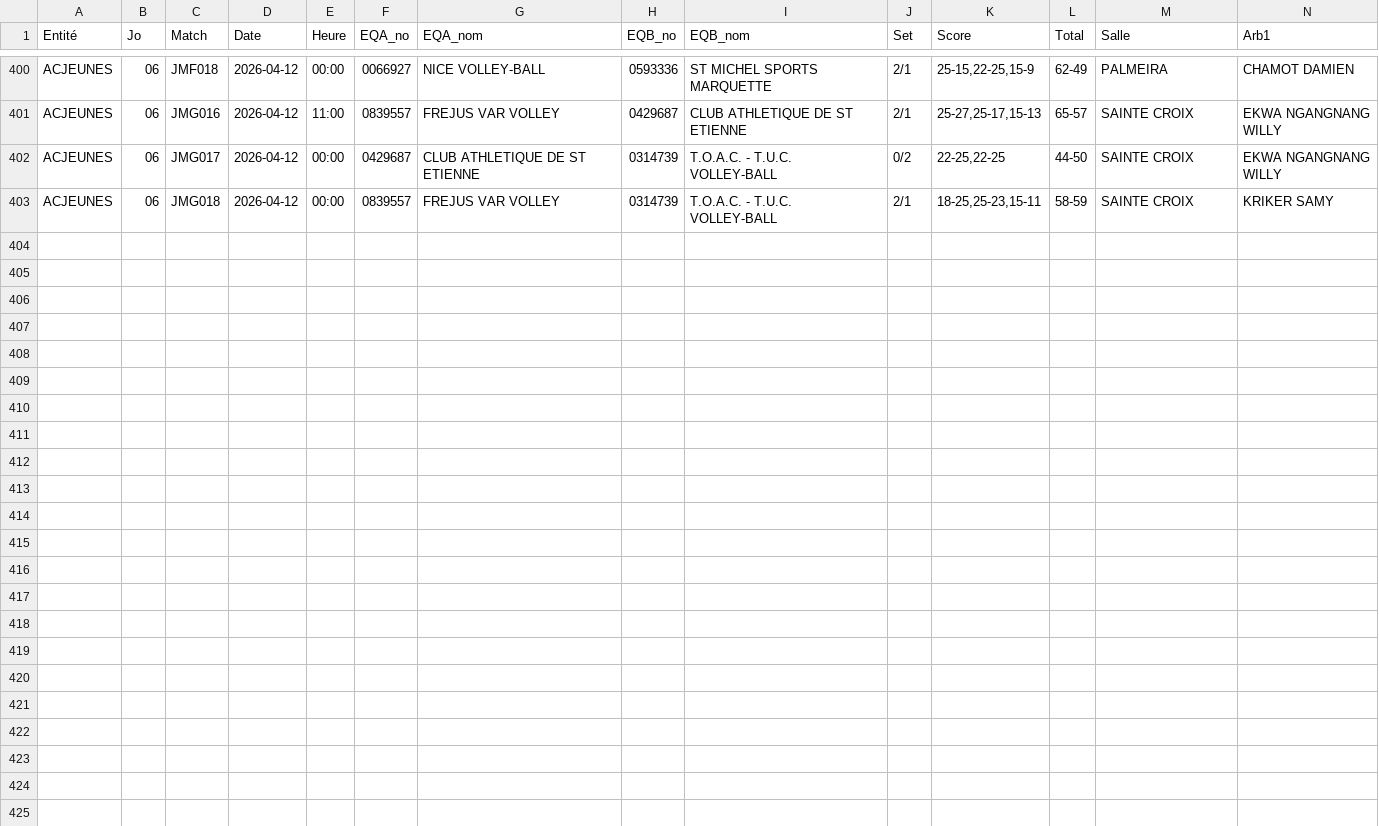
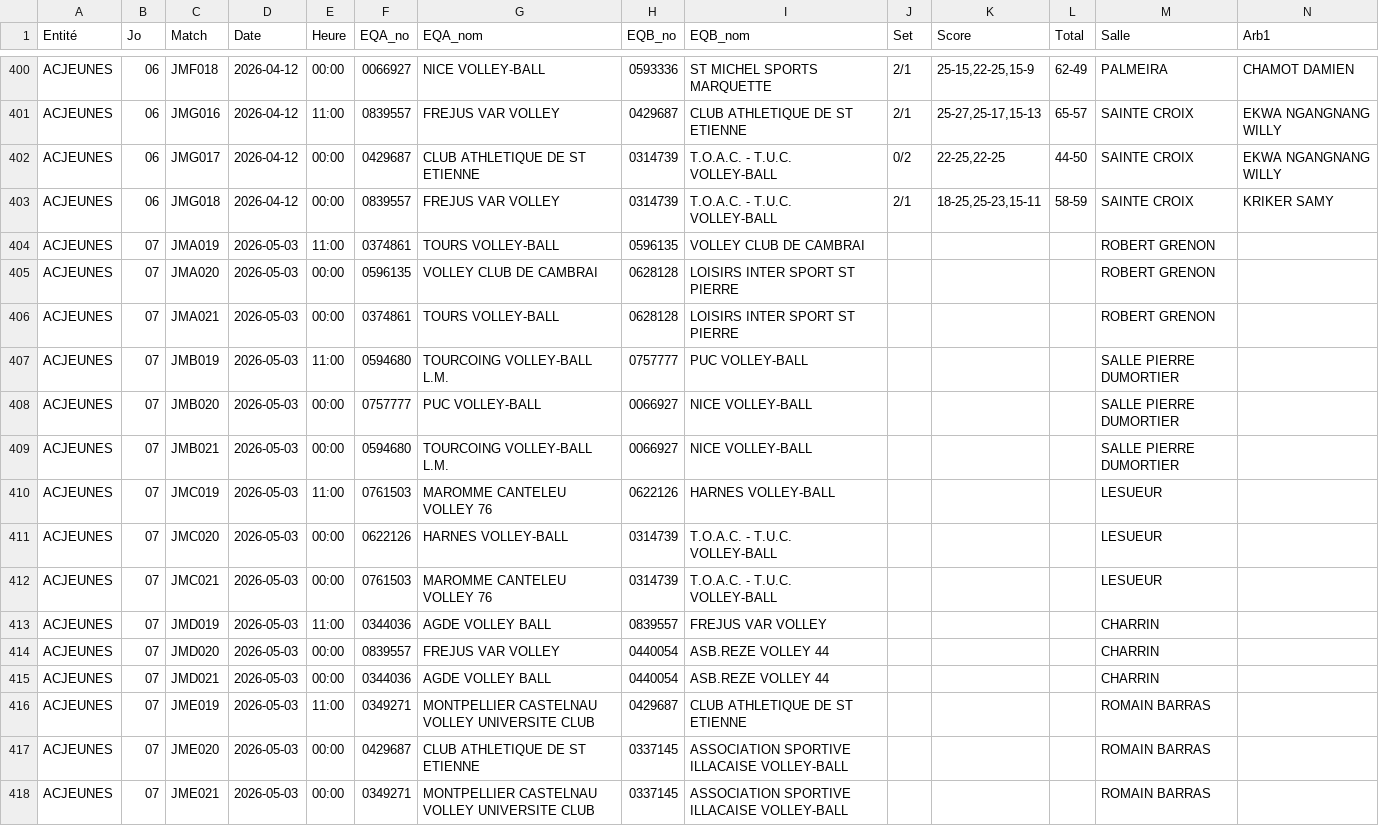
Before and after one commit to gillesdandrea/vb-stats, a CSV file: data/FFVB-2026-CDF-M21M.CSV, drawn as a sheet; only a part is shown, gaps mark what is left out; rows hold the shown columns only; the diff names each change by its address in the sheet, - before the commit and + after, or states it on an @@ line.

```diff
--- a/data/FFVB-2026-CDF-M21M.CSV
+++ b/data/FFVB-2026-CDF-M21M.CSV
+row 404: ACJEUNES | 07 | JMA019 | 2026-05-03 | 11:00 | 0374861 | TOURS VOLLEY-BALL | 0596135 | VOLLEY CLUB DE CAMBRAI |  |  |  | ROBERT GRENON
+row 405: ACJEUNES | 07 | JMA020 | 2026-05-03 | 00:00 | 0596135 | VOLLEY CLUB DE CAMBRAI | 0628128 | LOISIRS INTER SPORT ST PIERRE |  |  |  | ROBERT GRENON
+row 406: ACJEUNES | 07 | JMA021 | 2026-05-03 | 00:00 | 0374861 | TOURS VOLLEY-BALL | 0628128 | LOISIRS INTER SPORT ST PIERRE |  |  |  | ROBERT GRENON
+row 407: ACJEUNES | 07 | JMB019 | 2026-05-03 | 11:00 | 0594680 | TOURCOING VOLLEY-BALL L.M. | 0757777 | PUC VOLLEY-BALL |  |  |  | SALLE PIERRE DUMORTIER
+row 408: ACJEUNES | 07 | JMB020 | 2026-05-03 | 00:00 | 0757777 | PUC VOLLEY-BALL | 0066927 | NICE VOLLEY-BALL |  |  |  | SALLE PIERRE DUMORTIER
+row 409: ACJEUNES | 07 | JMB021 | 2026-05-03 | 00:00 | 0594680 | TOURCOING VOLLEY-BALL L.M. | 0066927 | NICE VOLLEY-BALL |  |  |  | SALLE PIERRE DUMORTIER
+row 410: ACJEUNES | 07 | JMC019 | 2026-05-03 | 11:00 | 0761503 | MAROMME CANTELEU VOLLEY 76 | 0622126 | HARNES VOLLEY-BALL |  |  |  | LESUEUR
+row 411: ACJEUNES | 07 | JMC020 | 2026-05-03 | 00:00 | 0622126 | HARNES VOLLEY-BALL | 0314739 | T.O.A.C. - T.U.C. VOLLEY-BALL |  |  |  | LESUEUR
+row 412: ACJEUNES | 07 | JMC021 | 2026-05-03 | 00:00 | 0761503 | MAROMME CANTELEU VOLLEY 76 | 0314739 | T.O.A.C. - T.U.C. VOLLEY-BALL |  |  |  | LESUEUR
+row 413: ACJEUNES | 07 | JMD019 | 2026-05-03 | 11:00 | 0344036 | AGDE VOLLEY BALL | 0839557 | FREJUS VAR VOLLEY |  |  |  | CHARRIN
+row 414: ACJEUNES | 07 | JMD020 | 2026-05-03 | 00:00 | 0839557 | FREJUS VAR VOLLEY | 0440054 | ASB.REZE VOLLEY 44 |  |  |  | CHARRIN
+row 415: ACJEUNES | 07 | JMD021 | 2026-05-03 | 00:00 | 0344036 | AGDE VOLLEY BALL | 0440054 | ASB.REZE VOLLEY 44 |  |  |  | CHARRIN
+row 416: ACJEUNES | 07 | JME019 | 2026-05-03 | 11:00 | 0349271 | MONTPELLIER CASTELNAU VOLLEY UNIVERSITE CLUB | 0429687 | CLUB ATHLETIQUE DE ST ETIENNE |  |  |  | ROMAIN BARRAS
+row 417: ACJEUNES | 07 | JME020 | 2026-05-03 | 00:00 | 0429687 | CLUB ATHLETIQUE DE ST ETIENNE | 0337145 | ASSOCIATION SPORTIVE ILLACAISE VOLLEY-BALL |  |  |  | ROMAIN BARRAS
+row 418: ACJEUNES | 07 | JME021 | 2026-05-03 | 00:00 | 0349271 | MONTPELLIER CASTELNAU VOLLEY UNIVERSITE CLUB | 0337145 | ASSOCIATION SPORTIVE ILLACAISE VOLLEY-BALL |  |  |  | ROMAIN BARRAS
```
Also changed, not shown: data/FFVB-2026-CDF-M13F.CSV, data/FFVB-2026-CDF-M13M.CSV, 3 other files.
